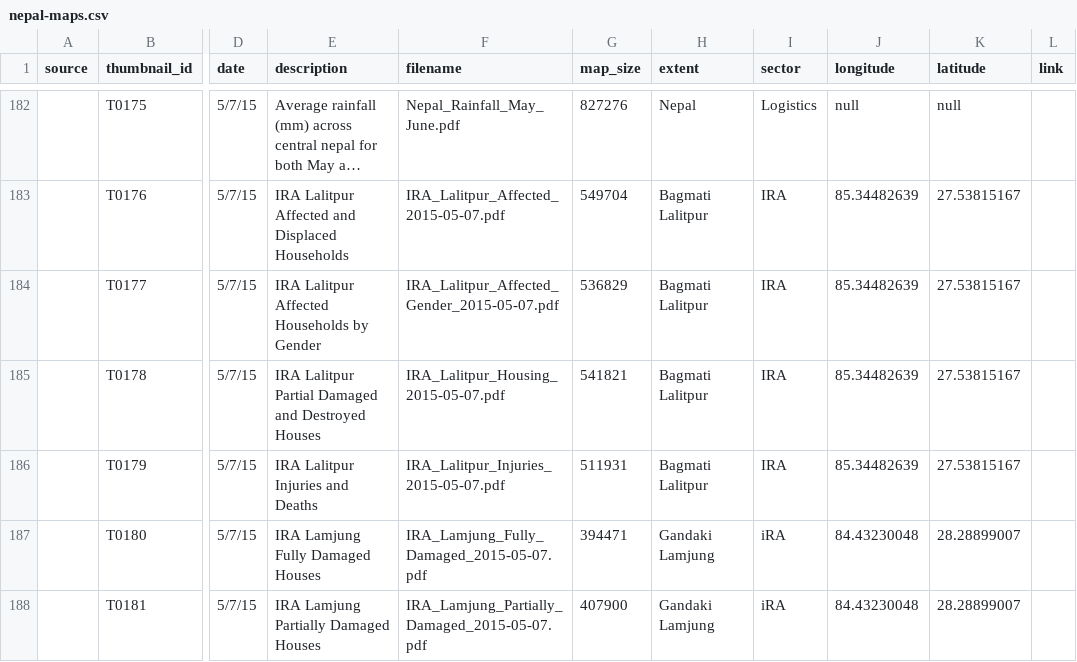
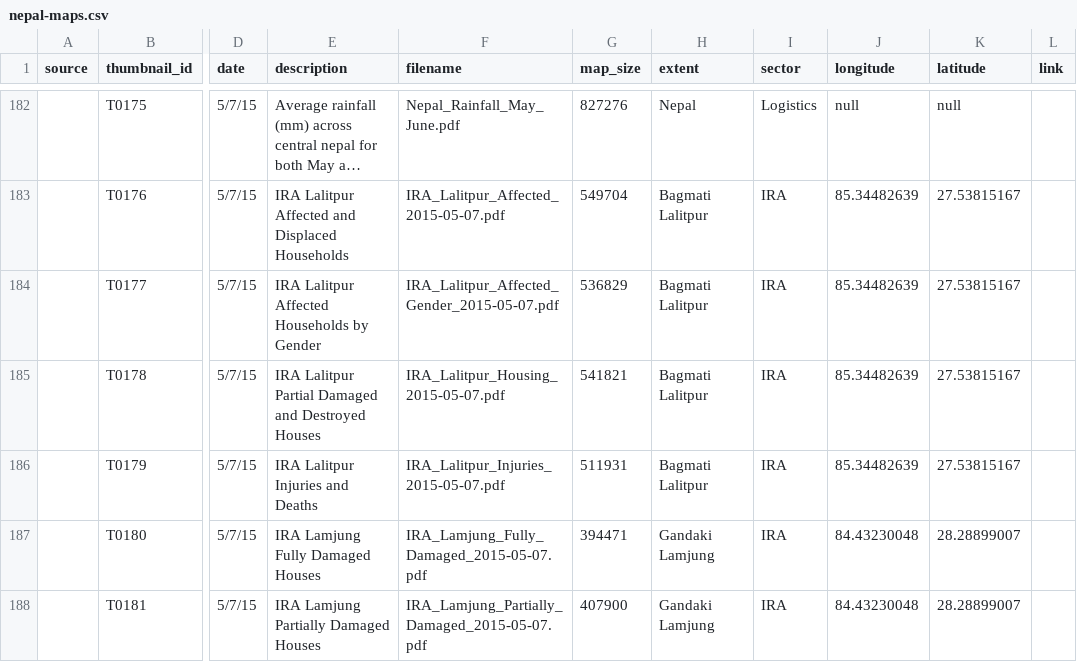
Before and after one commit to AmericanRedCross/nepal-maps, a CSV file: data/nepal-maps.csv, drawn as a sheet; only a part is shown, gaps mark what is left out; long unchanged cells end in …; the diff names each change by its address in the sheet, - before the commit and + after, or states it on an @@ line.

Commit message:
tag fix

```diff
--- a/data/nepal-maps.csv
+++ b/data/nepal-maps.csv
-I187:I188 (sector): iRA
+I187:I188 (sector): IRA
```
